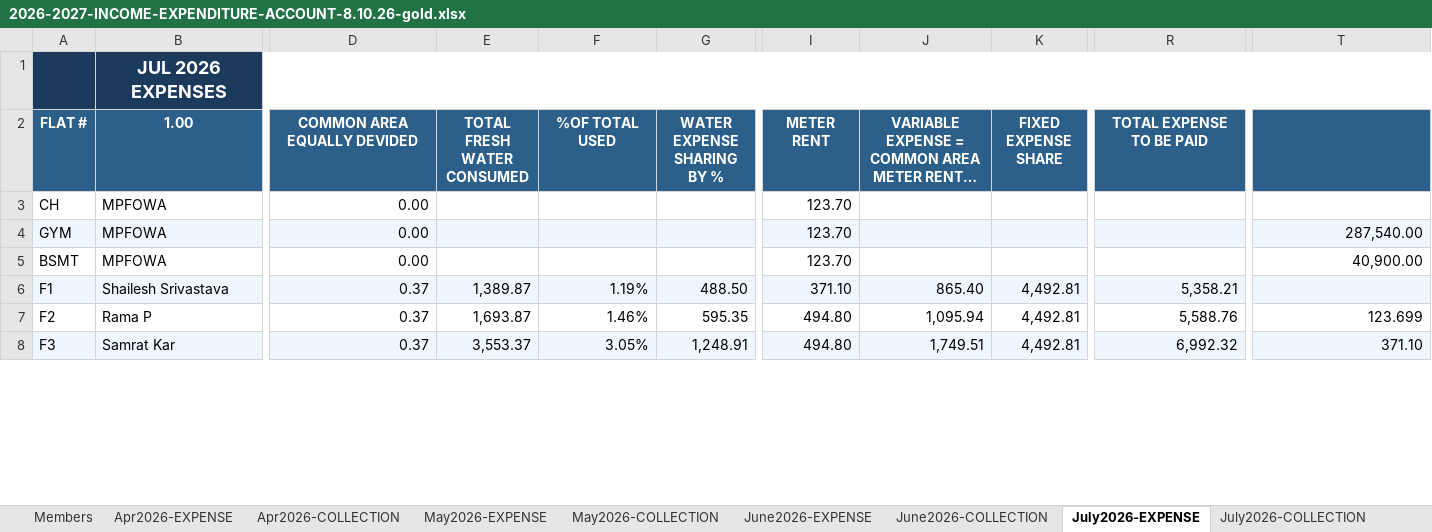
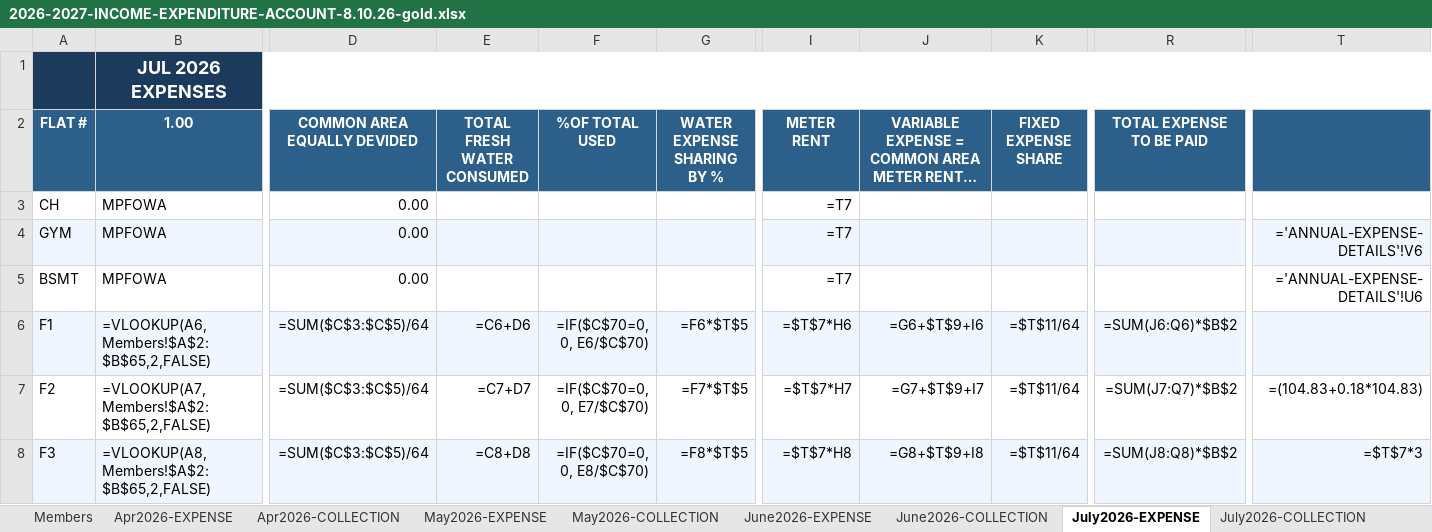
Before and after one commit to manapristine/manapristine, an Excel workbook: db/accounts/2026-2027-INCOME-EXPENDITURE-ACCOUNT-8.10.26-gold.xlsx, sheet July2026-EXPENSE, drawn as a sheet; only a part is shown, gaps mark what is left out; long unchanged cells end in …; values as stored, in another font and other column widths than the file's, no borders; formulas without a stored value are shown as written; the diff covers the shown part only; the diff names each change by its address in the sheet, - before the commit and + after, or states it on an @@ line.

```diff
--- a/db/accounts/2026-2027-INCOME-EXPENDITURE-ACCOUNT-8.10.26-gold.xlsx (sheet July2026-EXPENSE)
+++ b/db/accounts/2026-2027-INCOME-EXPENDITURE-ACCOUNT-8.10.26-gold.xlsx (sheet July2026-EXPENSE)
-I3:I5 (METER RENT): 123.70
+I3:I5 (METER RENT): =T7
-T4: 287,540.00
+T4: ='ANNUAL-EXPENSE-DETAILS'!V6
-T5: 40,900.00
+T5: ='ANNUAL-EXPENSE-DETAILS'!U6
-B6 (1.00): Shailesh Srivastava
+B6 (1.00): =VLOOKUP(A6,Members!$A$2:$B$65,2,FALSE)
-D6:D8 (COMMON AREA EQUALLY DEVIDED): 0.37
+D6:D8 (COMMON AREA EQUALLY DEVIDED): =SUM($C$3:$C$5)/64
-E6 (TOTAL FRESH WATER CONSUMED): 1,389.87
+E6 (TOTAL FRESH WATER CONSUMED): =C6+D6
-F6 (%OF TOTAL USED): 1.19%
+F6 (%OF TOTAL USED): =IF($C$70=0, 0, E6/$C$70)
-G6 (WATER EXPENSE SHARING BY %): 488.50
+G6 (WATER EXPENSE SHARING BY %): =F6*$T$5
-I6 (METER RENT): 371.10
+I6 (METER RENT): =$T$7*H6
-J6: 865.40
+J6: =G6+$T$9+I6
-K6:K8 (FIXED EXPENSE SHARE): 4,492.81
+K6:K8 (FIXED EXPENSE SHARE): =$T$11/64
-R6 (TOTAL EXPENSE TO BE PAID): 5,358.21
+R6 (TOTAL EXPENSE TO BE PAID): =SUM(J6:Q6)*$B$2
-B7 (1.00): Rama P
+B7 (1.00): =VLOOKUP(A7,Members!$A$2:$B$65,2,FALSE)
-E7 (TOTAL FRESH WATER CONSUMED): 1,693.87
+E7 (TOTAL FRESH WATER CONSUMED): =C7+D7
-F7 (%OF TOTAL USED): 1.46%
+F7 (%OF TOTAL USED): =IF($C$70=0, 0, E7/$C$70)
-G7 (WATER EXPENSE SHARING BY %): 595.35
+G7 (WATER EXPENSE SHARING BY %): =F7*$T$5
-I7 (METER RENT): 494.80
+I7 (METER RENT): =$T$7*H7
-J7: 1,095.94
+J7: =G7+$T$9+I7
-R7 (TOTAL EXPENSE TO BE PAID): 5,588.76
+R7 (TOTAL EXPENSE TO BE PAID): =SUM(J7:Q7)*$B$2
-T7: 123.699
+T7: =(104.83+0.18*104.83)
-B8 (1.00): Samrat Kar
+B8 (1.00): =VLOOKUP(A8,Members!$A$2:$B$65,2,FALSE)
-E8 (TOTAL FRESH WATER CONSUMED): 3,553.37
+E8 (TOTAL FRESH WATER CONSUMED): =C8+D8
-F8 (%OF TOTAL USED): 3.05%
+F8 (%OF TOTAL USED): =IF($C$70=0, 0, E8/$C$70)
-G8 (WATER EXPENSE SHARING BY %): 1,248.91
+G8 (WATER EXPENSE SHARING BY %): =F8*$T$5
-I8 (METER RENT): 494.80
+I8 (METER RENT): =$T$7*H8
-J8: 1,749.51
+J8: =G8+$T$9+I8
-R8 (TOTAL EXPENSE TO BE PAID): 6,992.32
+R8 (TOTAL EXPENSE TO BE PAID): =SUM(J8:Q8)*$B$2
-T8: 371.10
+T8: =$T$7*3
```
Also changed, not shown: 1 added row, 1 removed row and 555 edited cells elsewhere in this sheet, sheet INCOME-EXPENSE-CYCLES, sheet June2026-EXPENSE, sheet Apr2026-EXPENSE, sheet May2026-EXPENSE, sheet Apr2026-COLLECTION, sheet May2026-COLLECTION, 4 more sheets, hidden cells, charts or pictures, 6 other files.
